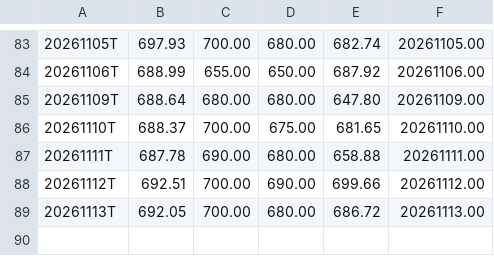
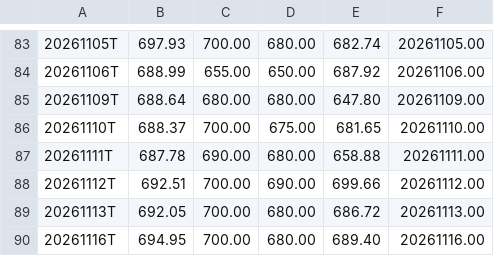
Before and after one commit to jeroenstoker/gexlevels, a CSV file: data/QQQ_CORE.csv, drawn as a sheet; only a part is shown, gaps mark what is left out; the diff names each change by its address in the sheet, - before the commit and + after, or states it on an @@ line.

```diff
--- a/data/QQQ_CORE.csv
+++ b/data/QQQ_CORE.csv
+row 90: 20261116T | 694.95 | 700.00 | 680.00 | 689.40 | 20261116.00
```
Also changed, not shown: data/GLD_CORE.csv, data/GLD_INTRA.csv, 19 other files.
